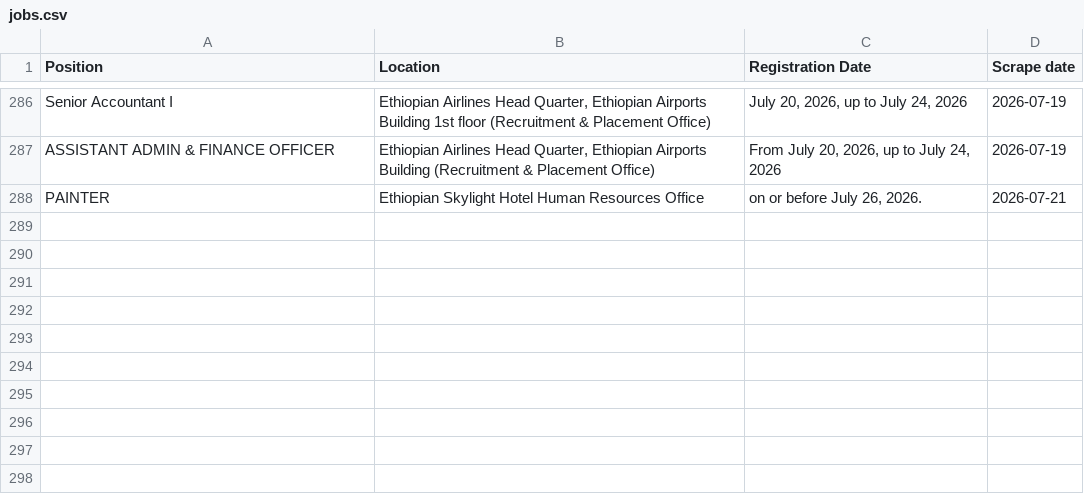
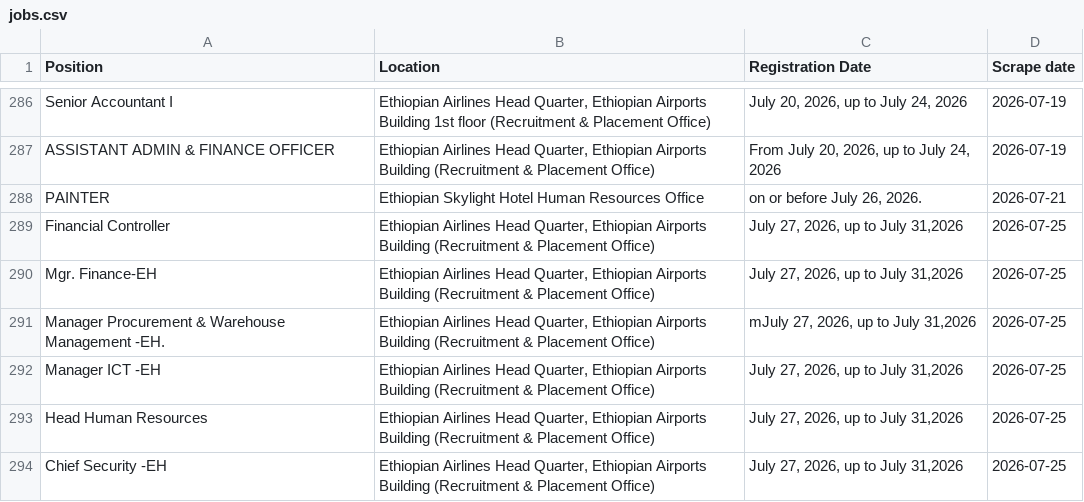
Before and after one commit to Imr-u/ET-Airlines, a CSV file: local_jobs/jobs.csv, drawn as a sheet; only a part is shown, gaps mark what is left out; the diff names each change by its address in the sheet, - before the commit and + after, or states it on an @@ line.

```diff
--- a/local_jobs/jobs.csv
+++ b/local_jobs/jobs.csv
+row 289: Financial Controller | Ethiopian Airlines Head Quarter, Ethiopian Airports Building (Recruitment & Placement Office) | July 27, 2026, up to July 31,2026 | 2026-07-25
+row 290: Mgr. Finance-EH | Ethiopian Airlines Head Quarter, Ethiopian Airports Building (Recruitment & Placement Office) | July 27, 2026, up to July 31,2026 | 2026-07-25
+row 291: Manager Procurement & Warehouse Management -EH. | Ethiopian Airlines Head Quarter, Ethiopian Airports Building (Recruitment & Placement Office) | mJuly 27, 2026, up to July 31,2026 | 2026-07-25
+row 292: Manager ICT -EH | Ethiopian Airlines Head Quarter, Ethiopian Airports Building (Recruitment & Placement Office) | July 27, 2026, up to July 31,2026 | 2026-07-25
+row 293: Head Human Resources | Ethiopian Airlines Head Quarter, Ethiopian Airports Building (Recruitment & Placement Office) | July 27, 2026, up to July 31,2026 | 2026-07-25
+row 294: Chief Security -EH | Ethiopian Airlines Head Quarter, Ethiopian Airports Building (Recruitment & Placement Office) | July 27, 2026, up to July 31,2026 | 2026-07-25
```
